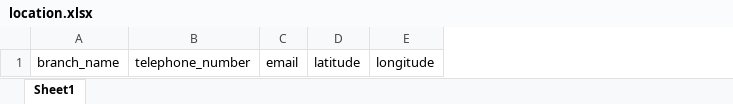
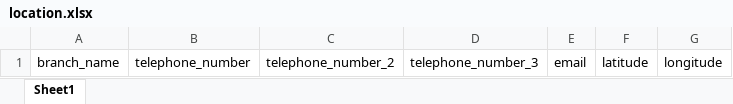
Before and after one commit to hidnarola/offerat, an Excel workbook: media/LocationsExcels/location.xlsx, sheet Sheet1, drawn as a sheet; values as stored, in another font and other column widths than the file's, no borders; charts and pictures not drawn; the diff names each change by its address in the sheet, - before the commit and + after, or states it on an @@ line.

```diff
--- a/media/LocationsExcels/location.xlsx (sheet Sheet1)
+++ b/media/LocationsExcels/location.xlsx (sheet Sheet1)
+column C, row 1: telephone_number_2
+column D, row 1: telephone_number_3
```
Also changed, not shown: 3 other files.
